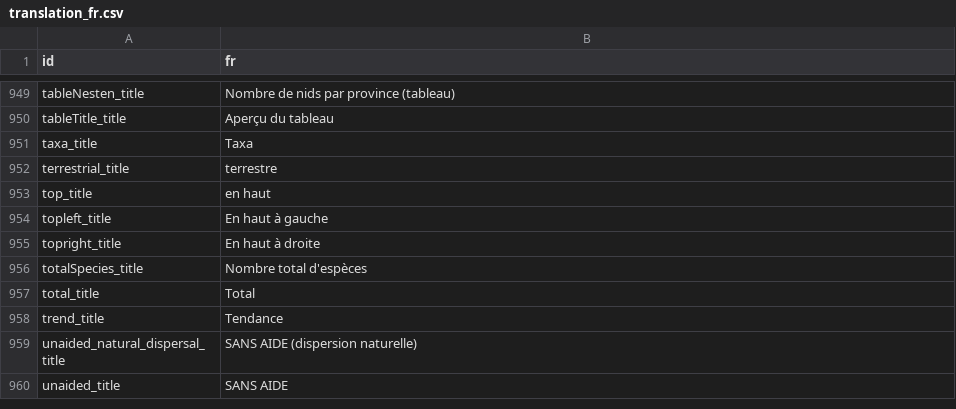
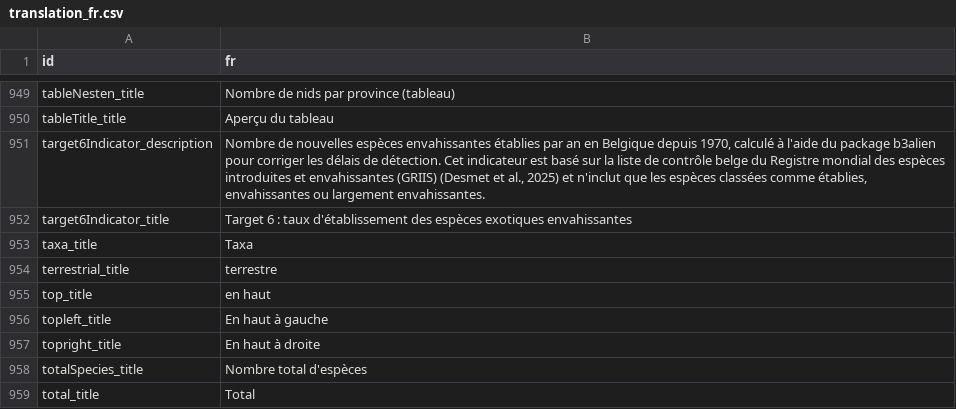
Before and after one commit to inbo/aspbo, a CSV file: data/output/UAT_direct/translations/translation_fr.csv, drawn as a sheet; only a part is shown, gaps mark what is left out; the shorter side is filled out with more unchanged rows; the diff names each change by its address in the sheet, - before the commit and + after, or states it on an @@ line.

Commit message:
[AUTO]processed translations
Files changed:
M	data/output/UAT_direct/translations/translation_en.csv
M	data/output/UAT_direct/translations/translation_fr.csv
M	data/output/UAT_direct/translations/translation_nl.csv

```diff
--- a/data/output/UAT_direct/translations/translation_fr.csv
+++ b/data/output/UAT_direct/translations/translation_fr.csv
+row 951: target6Indicator_description | Nombre de nouvelles espèces envahissantes établies par an en Belgique depuis 1970, calculé à l'aide du package b3alien pour corriger les délais de détection. Cet indicateur est basé sur la liste de contrôle belge du Registre mondial des espèces introduites et envahissantes (GRIIS) (Desmet et al., 2025) et n'inclut que les espèces classées comme établies, envahissantes ou largement envahissantes.
+row 952: target6Indicator_title | Target 6 : taux d'établissement des espèces exotiques envahissantes
```
Also changed, not shown: data/output/UAT_direct/translations/translation_en.csv, data/output/UAT_direct/translations/translation_nl.csv.
